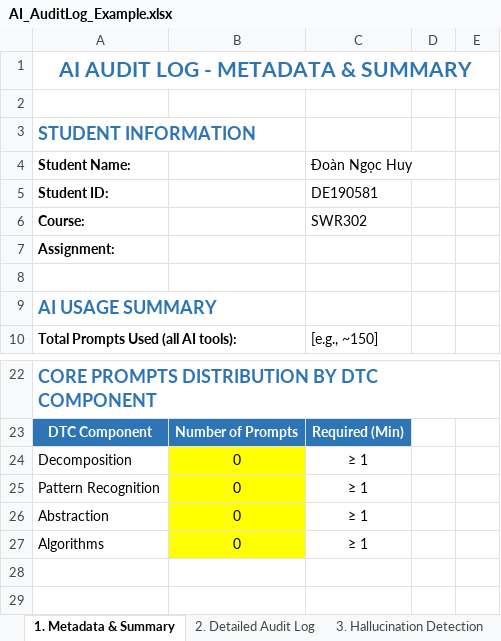
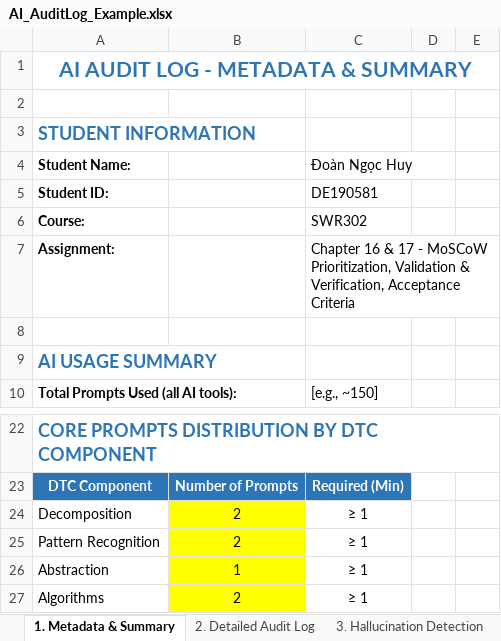
Before and after one commit to FUSU26SWR302/ai-audit-log-Huydoan21, an Excel workbook: AI_AuditLog_Example.xlsx, sheet 1. Metadata & Summary, drawn as a sheet; only a part is shown, gaps mark what is left out; values as stored, in another font and other column widths than the file's, no borders; the diff names each change by its address in the sheet, - before the commit and + after, or states it on an @@ line.

```diff
--- a/AI_AuditLog_Example.xlsx (sheet 1. Metadata & Summary)
+++ b/AI_AuditLog_Example.xlsx (sheet 1. Metadata & Summary)
-C7 (Đoàn Ngọc Huy): (empty)
+C7 (Đoàn Ngọc Huy): Chapter 16 & 17 - MoSCoW Prioritization, Validation & Verification, Acceptance Criteria
-B24:B25: 0
+B24:B25: 2
-B26: 0
+B26: 1
-B27: 0
+B27: 2
```
Also changed, not shown: sheet 2. Detailed Audit Log, sheet 4. Self-Assessment Checklist, sheet 3. Hallucination Detection, 1 other file.
